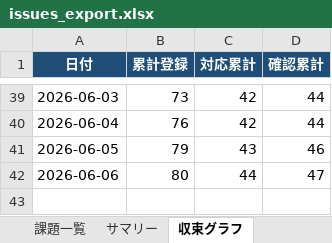
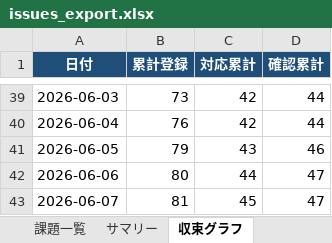
Before and after one commit to JJ1XGO/findsummits, an Excel workbook: mgmt/tracker/reports/issues_export.xlsx, sheet 収束グラフ, drawn as a sheet; only a part is shown, gaps mark what is left out; values as stored, in another font and other column widths than the file's, no borders; charts and pictures not drawn; the diff names each change by its address in the sheet, - before the commit and + after, or states it on an @@ line.

```diff
--- a/mgmt/tracker/reports/issues_export.xlsx (sheet 収束グラフ)
+++ b/mgmt/tracker/reports/issues_export.xlsx (sheet 収束グラフ)
+row 43: 2026-06-07 | 81 | 45 | 47
```
Also changed, not shown: sheet 課題一覧, sheet サマリー, charts or pictures, 1 other file.
